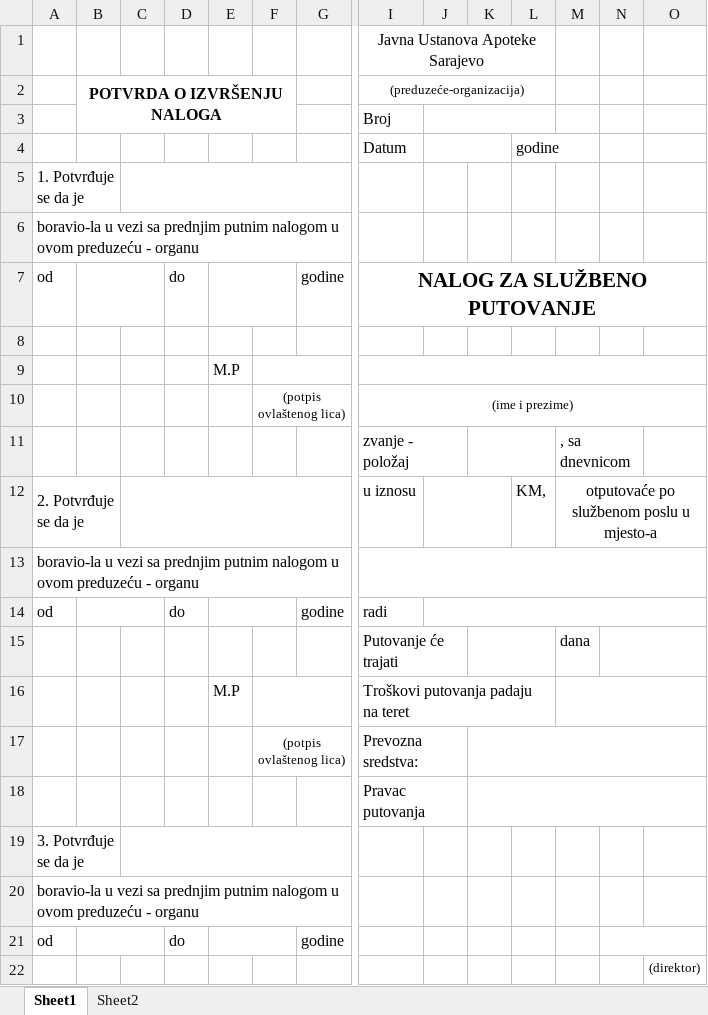
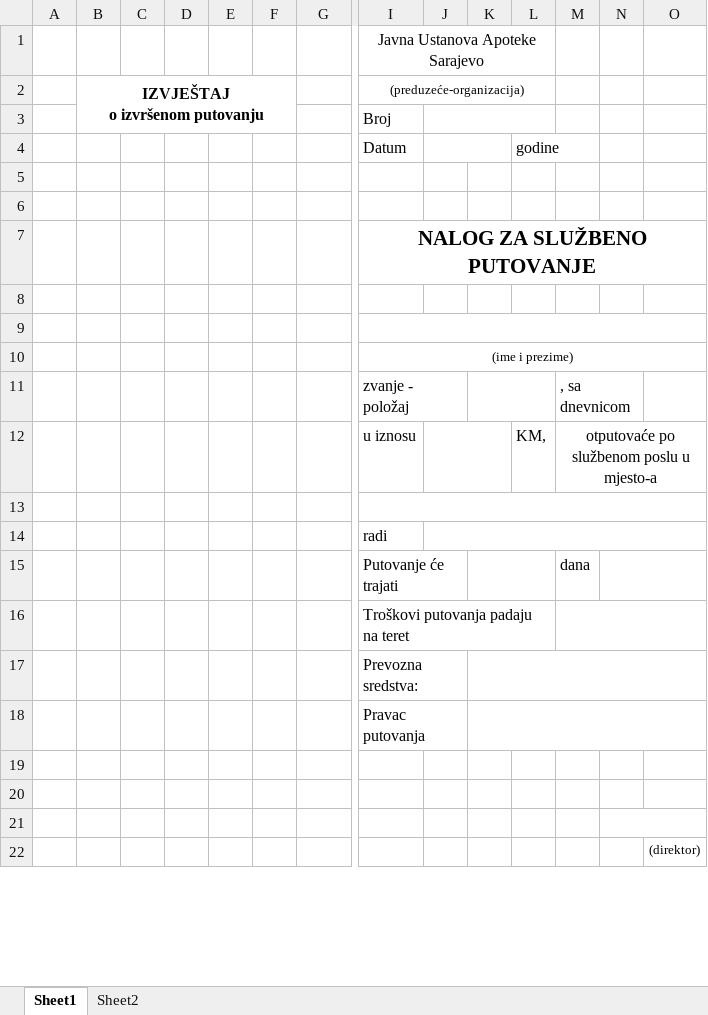
Before and after one commit to nedretb/apoteke-app, an Excel workbook: CORE/files/excel/slp.xlsx, sheet Sheet1, drawn as a sheet; only a part is shown, gaps mark what is left out; values as stored, in another font and other column widths than the file's, no borders; removed rows and columns are numbered as before the commit, all else as after; rows hold the shown columns only; ↵ is a line break in a cell; the diff covers the shown part only; the diff names each change by its address in the sheet, - before the commit and + after, or states it on an @@ line.

```diff
--- a/CORE/files/excel/slp.xlsx (sheet Sheet1)
+++ b/CORE/files/excel/slp.xlsx (sheet Sheet1)
-B2: POTVRDA O IZVRŠENJU NALOGA
+B2: IZVJEŠTAJ ↵ o izvršenom putovanju
-row 5: 1. Potvrđuje se da je
-row 6: boravio-la u vezi sa prednjim putnim nalogom u ovom preduzeću - organu
-row 7: od |  |  | do |  |  | godine | NALOG ZA SLUŽBENO PUTOVANJE
-E6: M.P
+E6: (empty)
-F9:G9 merged
-I9:P9 merged
+row 7:  |  |  |  |  |  |  | NALOG ZA SLUŽBENO PUTOVANJE
-row 8:  |  |  |  |  | (potpis ovlaštenog lica) |  | (ime i prezime)
+row 8: (empty)
-F10:G10 merged
-I10:P10 merged
+row 9: (empty)
+row 10:  |  |  |  |  |  |  | (ime i prezime)
-A12: 2. Potvrđuje se da je
+A12: (empty)
-A12:B12 merged
-C12:G12 merged
-A13: boravio-la u vezi sa prednjim putnim nalogom u ovom preduzeću - organu
+A13: (empty)
-A13:G13 merged
-row 14: od |  |  | do |  |  | godine | radi
+row 14:  |  |  |  |  |  |  | radi
-E16: M.P
+E16: (empty)
-F16:G16 merged
-F17: (potpis ovlaštenog lica)
+F17: (empty)
-F17:G17 merged
-A19: 3. Potvrđuje se da je
+A19: (empty)
-A19:B19 merged
-C19:G19 merged
-A20: boravio-la u vezi sa prednjim putnim nalogom u ovom preduzeću - organu
+A20: (empty)
-A20:G20 merged
-row 21: od |  |  | do |  |  | godine
+row 21: (empty)
-B21:C21 merged
-E21:F21 merged
```
Also changed, not shown: 9 added rows, 9 removed rows, 3 edited cells and merged cells elsewhere in this sheet, sheet Sheet2, CORE/files/excel/slp2.xlsx, 1 other file.
